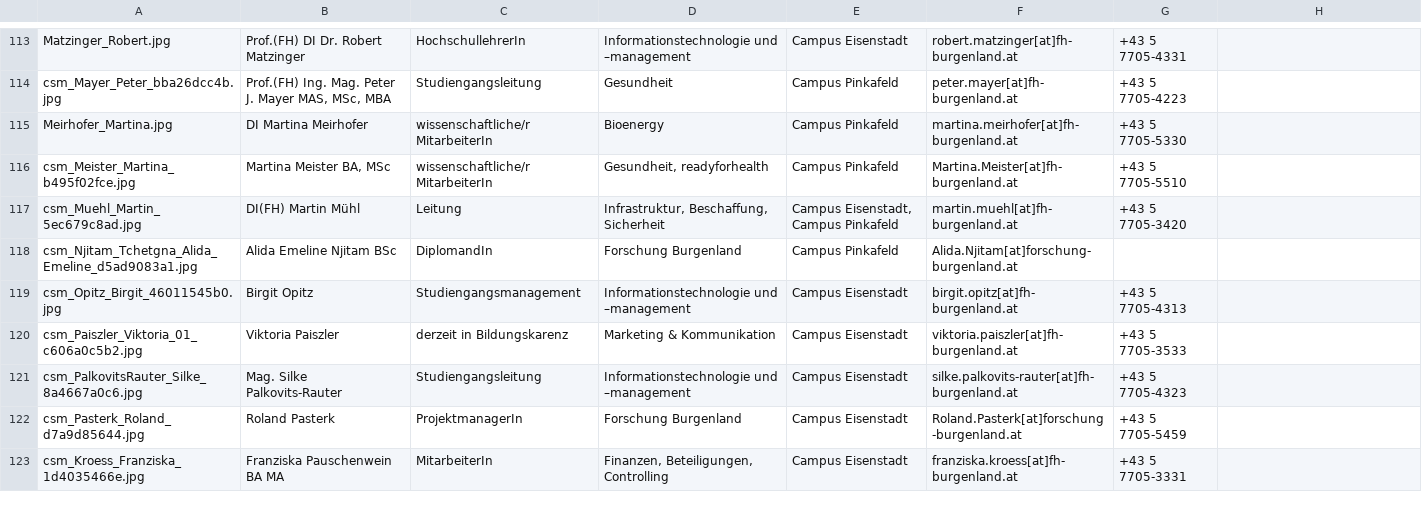
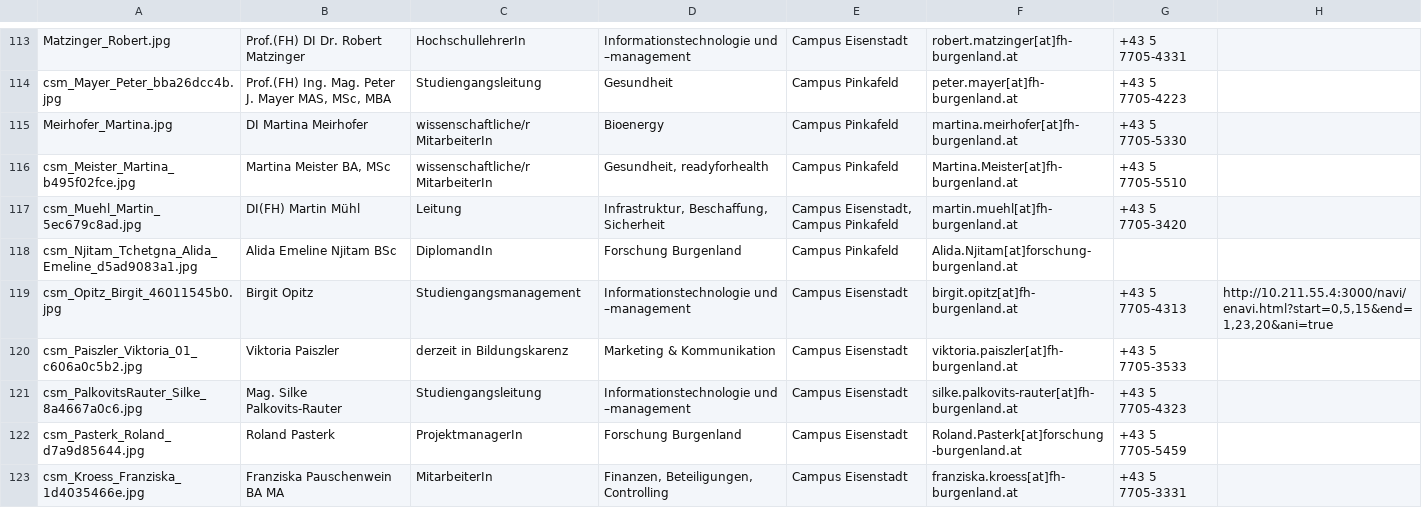
Before and after one commit to Lenibe/fh-app, a CSV file: pers/personen.csv, drawn as a sheet; only a part is shown, gaps mark what is left out; the diff covers the shown part only.

```diff
--- a/pers/personen.csv
+++ b/pers/personen.csv
@@ -118,3 +118,3 @@ csm_Muehl_Martin_5ec679c8ad.jpg;DI(FH) Martin Mühl ;Leitung ;Infrastruktur, Bes
 csm_Njitam_Tchetgna_Alida_Emeline_d5ad9083a1.jpg;Alida Emeline Njitam BSc ;DiplomandIn ;Forschung Burgenland ;Campus Pinkafeld ;Alida.Njitam[at]forschung-burgenland.at;;
-csm_Opitz_Birgit_46011545b0.jpg;Birgit Opitz ;Studiengangsmanagement ;Informationstechnologie und –management ;Campus Eisenstadt ;birgit.opitz[at]fh-burgenland.at ;+43 5 7705-4313;
+csm_Opitz_Birgit_46011545b0.jpg;Birgit Opitz ;Studiengangsmanagement ;Informationstechnologie und –management ;Campus Eisenstadt ;birgit.opitz[at]fh-burgenland.at ;+43 5 7705-4313;http://10.211.55.4:3000/navi/enavi.html?start=0,5,15&end=1,23,20&ani=true;
 csm_Paiszler_Viktoria_01_c606a0c5b2.jpg;Viktoria Paiszler ;derzeit in Bildungskarenz ;Marketing & Kommunikation ;Campus Eisenstadt ;viktoria.paiszler[at]fh-burgenland.at ;+43 5 7705-3533;
```
Also changed, not shown: 8 edited cells elsewhere in this file, 3 other files.
